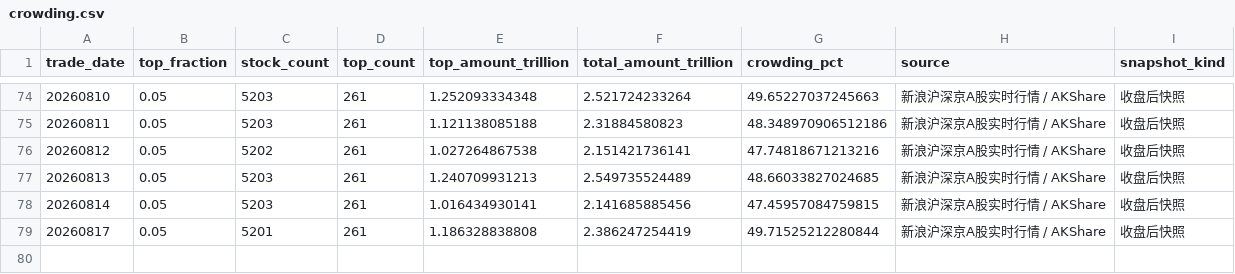
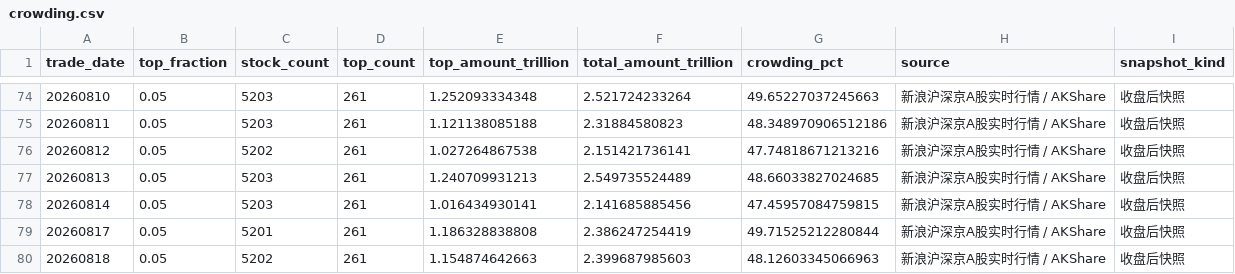
Before and after one commit to vanswei45678-droid/vanswei45678-droid.github.io, a CSV file: data/crowding.csv, drawn as a sheet; only a part is shown, gaps mark what is left out; the diff names each change by its address in the sheet, - before the commit and + after, or states it on an @@ line.

```diff
--- a/data/crowding.csv
+++ b/data/crowding.csv
+row 80: 20260818 | 0.05 | 5202 | 261 | 1.154874642663 | 2.399687985603 | 48.12603345066963 | 新浪沪深京A股实时行情 / AKShare | 收盘后快照
```
Also changed, not shown: data/breadth.csv, data/leverage.csv, 8 other files.
